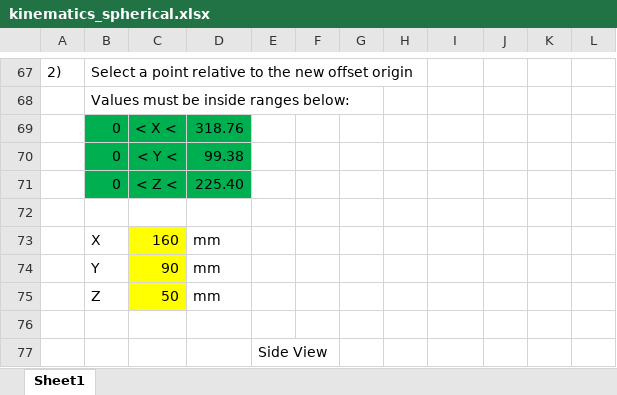
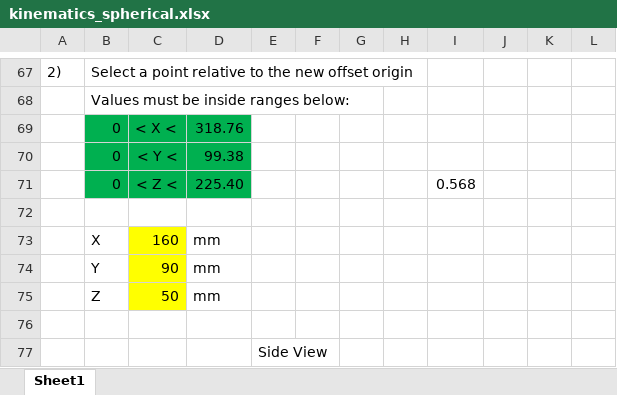
Before and after one commit to oldchoppy/DOT, an Excel workbook: kinematics_spherical.xlsx, sheet Sheet1, drawn as a sheet; only a part is shown, gaps mark what is left out; values as stored, in another font and other column widths than the file's, no borders; charts and pictures not drawn; the diff names each change by its address in the sheet, - before the commit and + after, or states it on an @@ line.

Commit message:
Update kinematics_spherical.xlsx

```diff
--- a/kinematics_spherical.xlsx (sheet Sheet1)
+++ b/kinematics_spherical.xlsx (sheet Sheet1)
-I71: (empty)
+I71: 0.568
```
